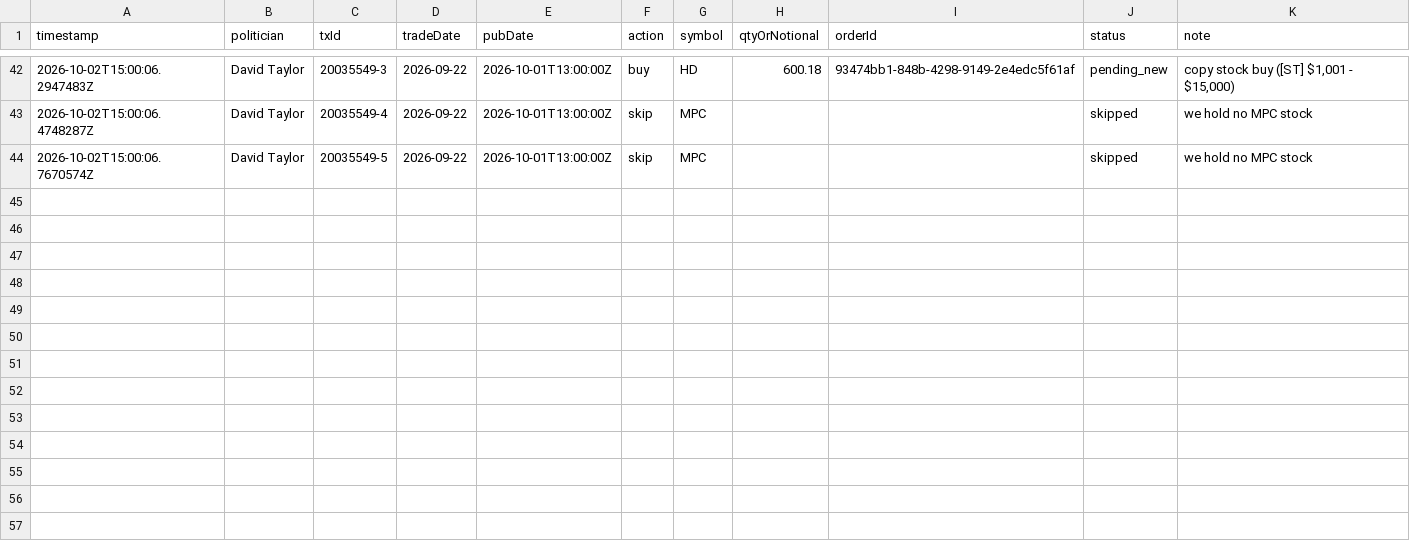
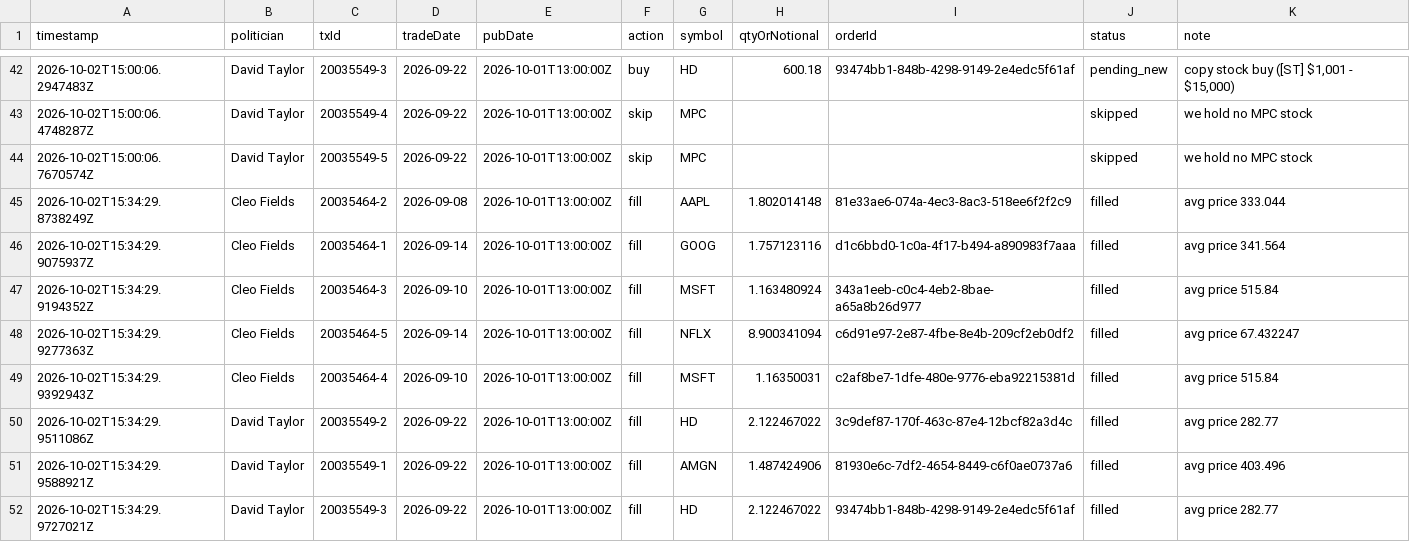
Before and after one commit to halalula/AI-of-Wallstreet, a CSV file: Dobby/logs/copy_log.csv, drawn as a sheet; only a part is shown, gaps mark what is left out.

Commit message:
Dobby copy run

```diff
--- a/Dobby/logs/copy_log.csv
+++ b/Dobby/logs/copy_log.csv
@@ -44 +44,9 @@
 2026-10-02T15:00:06.7670574Z,David Taylor,20035549-5,2026-09-22,2026-10-01T13:00:00Z,skip,MPC,,,skipped,"we hold no MPC stock"
+2026-10-02T15:34:29.8738249Z,Cleo Fields,20035464-2,2026-09-08,2026-10-01T13:00:00Z,fill,AAPL,1.802014148,81e33ae6-074a-4ec3-8ac3-518ee6f2f2c9,filled,"avg price 333.044"
+2026-10-02T15:34:29.9075937Z,Cleo Fields,20035464-1,2026-09-14,2026-10-01T13:00:00Z,fill,GOOG,1.757123116,d1c6bbd0-1c0a-4f17-b494-a890983f7aaa,filled,"avg price 341.564"
+2026-10-02T15:34:29.9194352Z,Cleo Fields,20035464-3,2026-09-10,2026-10-01T13:00:00Z,fill,MSFT,1.163480924,343a1eeb-c0c4-4eb2-8bae-a65a8b26d977,filled,"avg price 515.84"
+2026-10-02T15:34:29.9277363Z,Cleo Fields,20035464-5,2026-09-14,2026-10-01T13:00:00Z,fill,NFLX,8.900341094,c6d91e97-2e87-4fbe-8e4b-209cf2eb0df2,filled,"avg price 67.432247"
+2026-10-02T15:34:29.9392943Z,Cleo Fields,20035464-4,2026-09-10,2026-10-01T13:00:00Z,fill,MSFT,1.16350031,c2af8be7-1dfe-480e-9776-eba92215381d,filled,"avg price 515.84"
+2026-10-02T15:34:29.9511086Z,David Taylor,20035549-2,2026-09-22,2026-10-01T13:00:00Z,fill,HD,2.122467022,3c9def87-170f-463c-87e4-12bcf82a3d4c,filled,"avg price 282.77"
+2026-10-02T15:34:29.9588921Z,David Taylor,20035549-1,2026-09-22,2026-10-01T13:00:00Z,fill,AMGN,1.487424906,81930e6c-7df2-4654-8449-c6f0ae0737a6,filled,"avg price 403.496"
+2026-10-02T15:34:29.9727021Z,David Taylor,20035549-3,2026-09-22,2026-10-01T13:00:00Z,fill,HD,2.122467022,93474bb1-848b-4298-9149-2e4edc5f61af,filled,"avg price 282.77"
```
Also changed, not shown: 2 other files.
